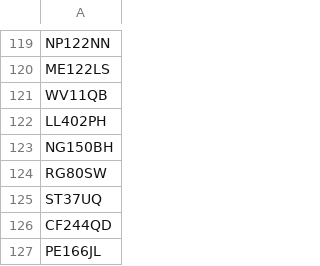
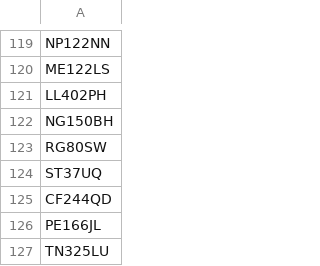
Before and after one commit to hmcts/xui-performance, a CSV file: src/gatling/resources/postcodes.csv, drawn as a sheet; only a part is shown, gaps mark what is left out; the shorter side is filled out with more unchanged rows.

Commit message:
update Submit, Postcodes & Common

```diff
--- a/src/gatling/resources/postcodes.csv
+++ b/src/gatling/resources/postcodes.csv
@@ -120,3 +120,2 @@ NP122NN
 ME122LS
-WV11QB
 LL402PH
```
Also changed, not shown: 2 other files.
